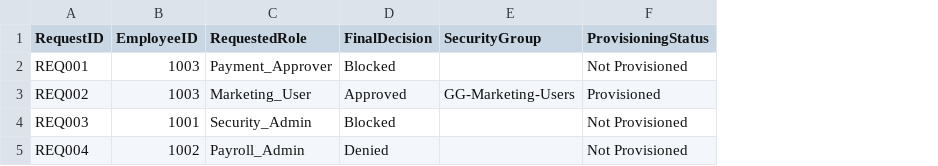
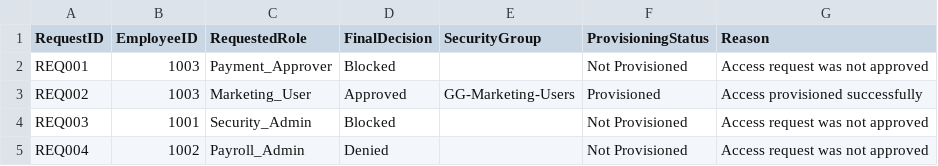
Before and after one commit to onlandu29/Enterprise-IAM-Lab, a CSV file: Logs/Provisioning-AccessReport.csv, drawn as a sheet; the diff names each change by its address in the sheet, - before the commit and + after, or states it on an @@ line.

Commit message:
Add provisioning validation and directory controls

```diff
--- a/Logs/Provisioning-AccessReport.csv
+++ b/Logs/Provisioning-AccessReport.csv
+column G (Reason), rows 2-5: Access request was not approved | Access provisioned successfully | Access request was not approved | Access request was not approved
```
Also changed, not shown: 5 other files.
